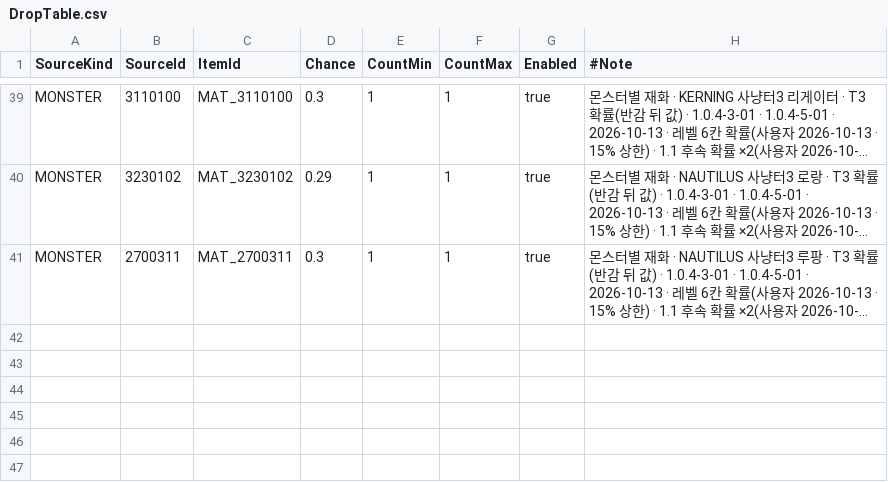
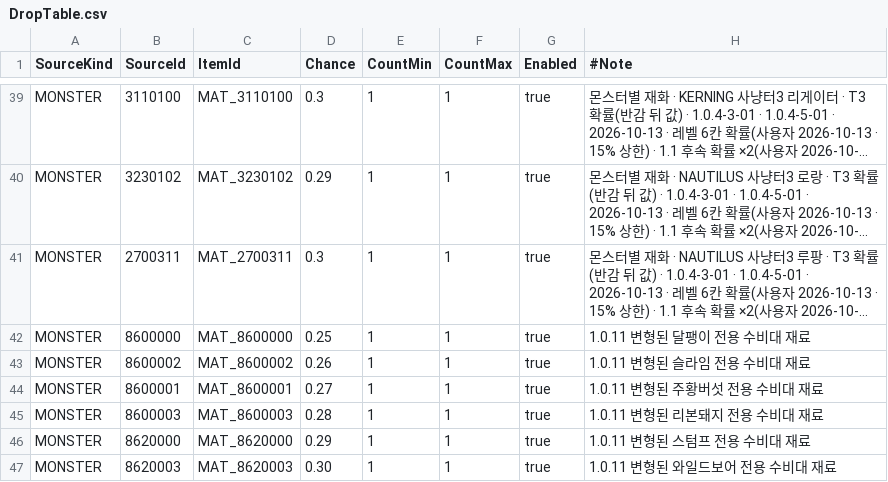
Before and after one commit to alsrn5172/villagedefense, a CSV file: RootDesk/MyDesk/DropTable.csv, drawn as a sheet; only a part is shown, gaps mark what is left out; long unchanged cells end in …; the diff names each change by its address in the sheet, - before the commit and + after, or states it on an @@ line.

```diff
--- a/RootDesk/MyDesk/DropTable.csv
+++ b/RootDesk/MyDesk/DropTable.csv
+row 42: MONSTER | 8600000 | MAT_8600000 | 0.25 | 1 | 1 | true | 1.0.11 변형된 달팽이 전용 수비대 재료
+row 43: MONSTER | 8600002 | MAT_8600002 | 0.26 | 1 | 1 | true | 1.0.11 변형된 슬라임 전용 수비대 재료
+row 44: MONSTER | 8600001 | MAT_8600001 | 0.27 | 1 | 1 | true | 1.0.11 변형된 주황버섯 전용 수비대 재료
+row 45: MONSTER | 8600003 | MAT_8600003 | 0.28 | 1 | 1 | true | 1.0.11 변형된 리본돼지 전용 수비대 재료
+row 46: MONSTER | 8620000 | MAT_8620000 | 0.29 | 1 | 1 | true | 1.0.11 변형된 스텀프 전용 수비대 재료
+row 47: MONSTER | 8620003 | MAT_8620003 | 0.30 | 1 | 1 | true | 1.0.11 변형된 와일드보어 전용 수비대 재료
```
Also changed, not shown: RootDesk/MyDesk/ItemInfo.csv, RootDesk/MyDesk/MonsterInfo.csv, 26 other files.
